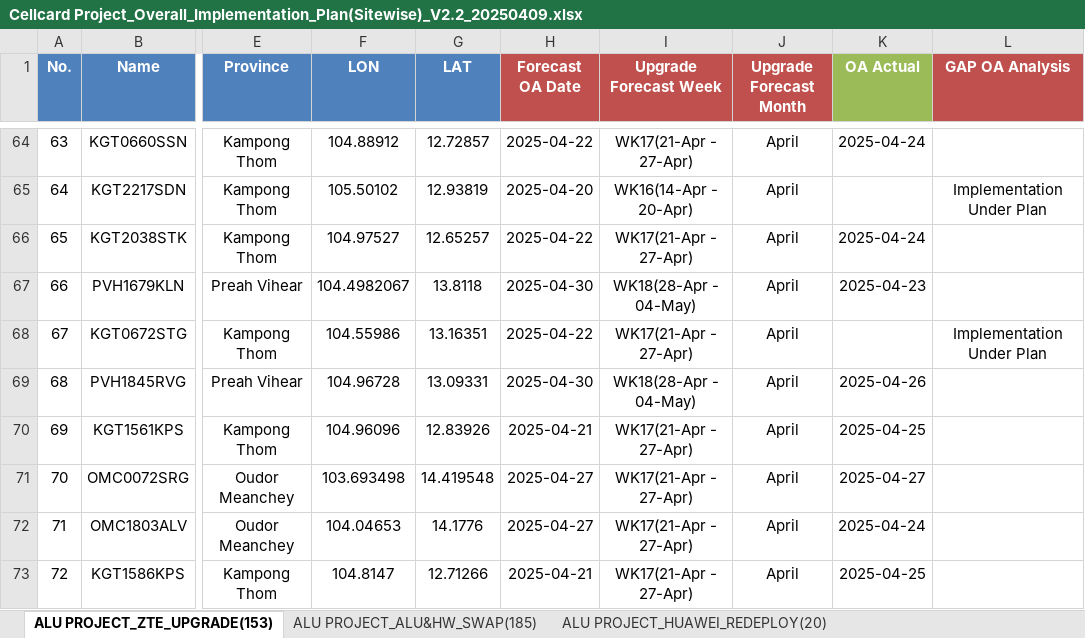
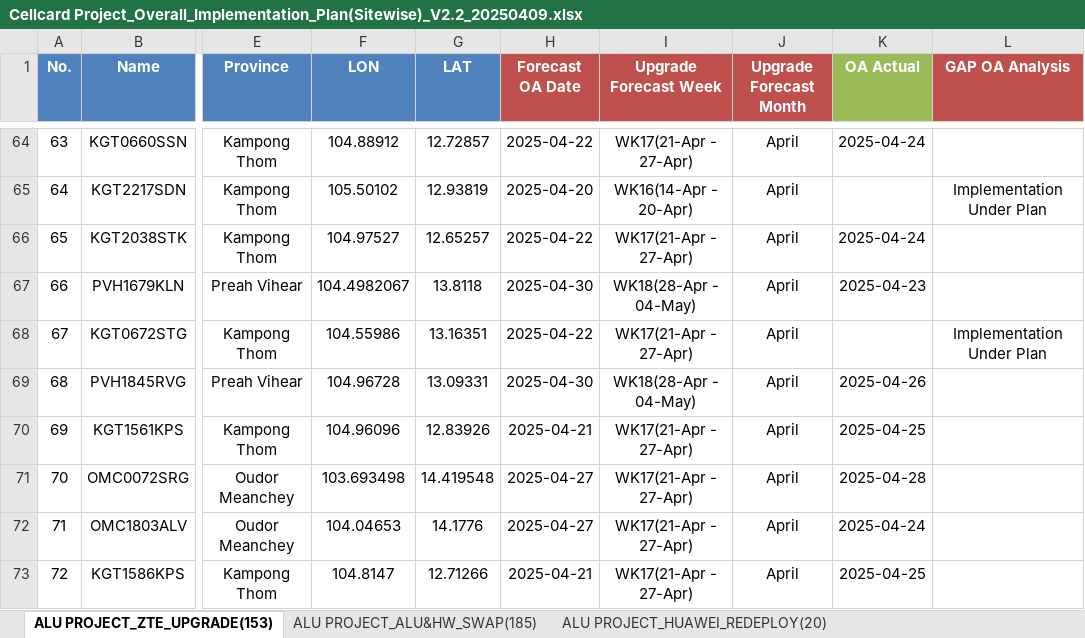
Before and after one commit to sonchanvathana/streamlit-app, an Excel workbook: Cellcard Project_Overall_Implementation_Plan(Sitewise)_V2.2_20250409.xlsx, sheet ALU PROJECT_ZTE_UPGRADE(153), drawn as a sheet; only a part is shown, gaps mark what is left out; values as stored, in another font and other column widths than the file's, no borders; conditional formats not drawn; the diff names each change by its address in the sheet, - before the commit and + after, or states it on an @@ line.

```diff
--- a/Cellcard Project_Overall_Implementation_Plan(Sitewise)_V2.2_20250409.xlsx (sheet ALU PROJECT_ZTE_UPGRADE(153))
+++ b/Cellcard Project_Overall_Implementation_Plan(Sitewise)_V2.2_20250409.xlsx (sheet ALU PROJECT_ZTE_UPGRADE(153))
-K71 (OA Actual): 2025-04-27
+K71 (OA Actual): 2025-04-28
```
Also changed, not shown: sheet ALU PROJECT_ALU&HW_SWAP(185), 1 other file.
